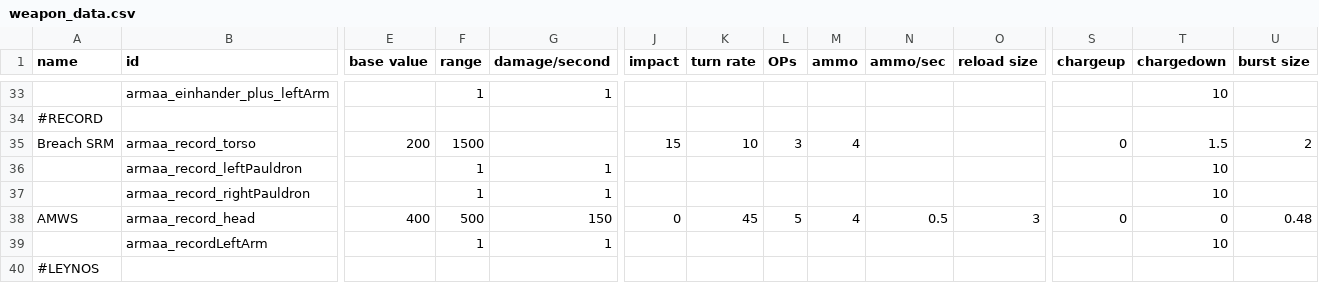
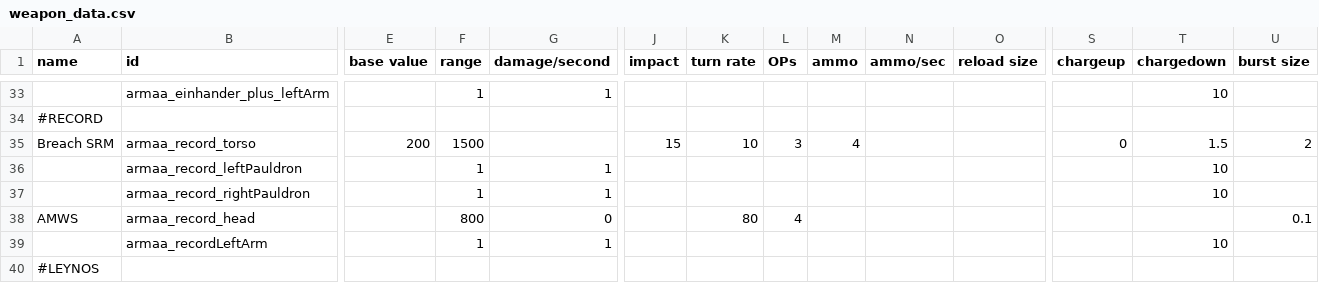
Before and after one commit to gomarz/SS-armaa, a CSV file: data/weapons/weapon_data.csv, drawn as a sheet; only a part is shown, gaps mark what is left out; the diff covers the shown part only; the diff names each change by its address in the sheet, - before the commit and + after, or states it on an @@ line.

```diff
--- a/data/weapons/weapon_data.csv
+++ b/data/weapons/weapon_data.csv
-E38 (base value): 400
+E38 (base value): (empty)
-F38 (range): 500
+F38 (range): 800
-G38 (damage/second): 150
+G38 (damage/second): 0
-J38 (impact): 0
+J38 (impact): (empty)
-K38 (turn rate): 45
+K38 (turn rate): 80
-L38 (OPs): 5
+L38 (OPs): 4
-M38 (ammo): 4
+M38 (ammo): (empty)
-N38 (ammo/sec): 0.5
+N38 (ammo/sec): (empty)
-O38 (reload size): 3
+O38 (reload size): (empty)
-S38 (chargeup): 0
+S38 (chargeup): (empty)
-T38 (chargedown): 0
+T38 (chargedown): (empty)
-U38 (burst size): 0.48
+U38 (burst size): 0.1
```
Also changed, not shown: 6 edited cells elsewhere in this file, data/hulls/ship_data.csv, data/hulls/wing_data.csv, 11 other files.
